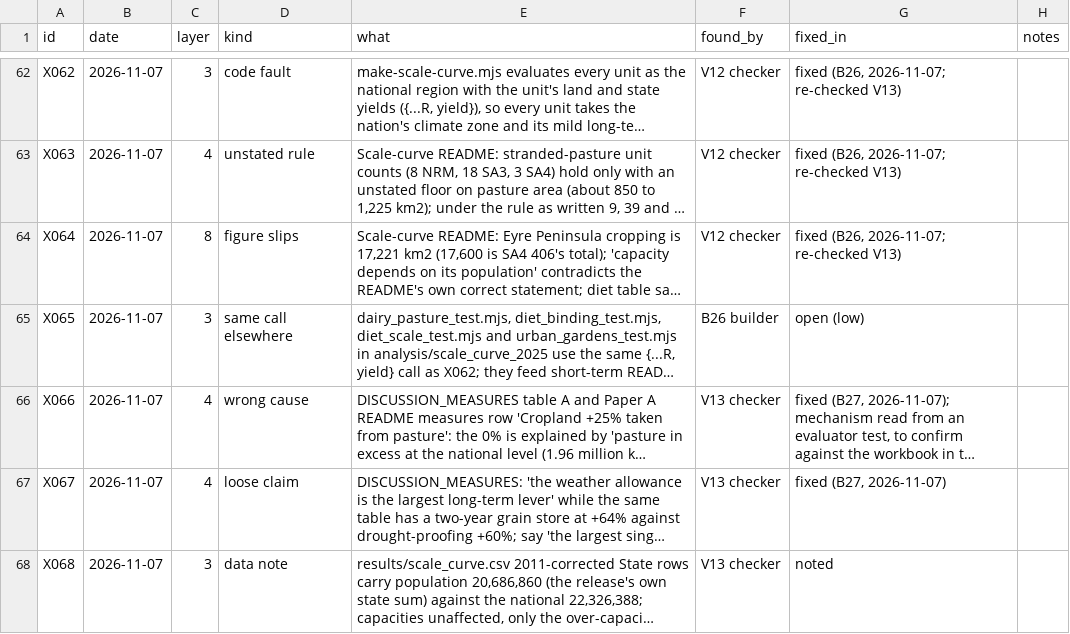
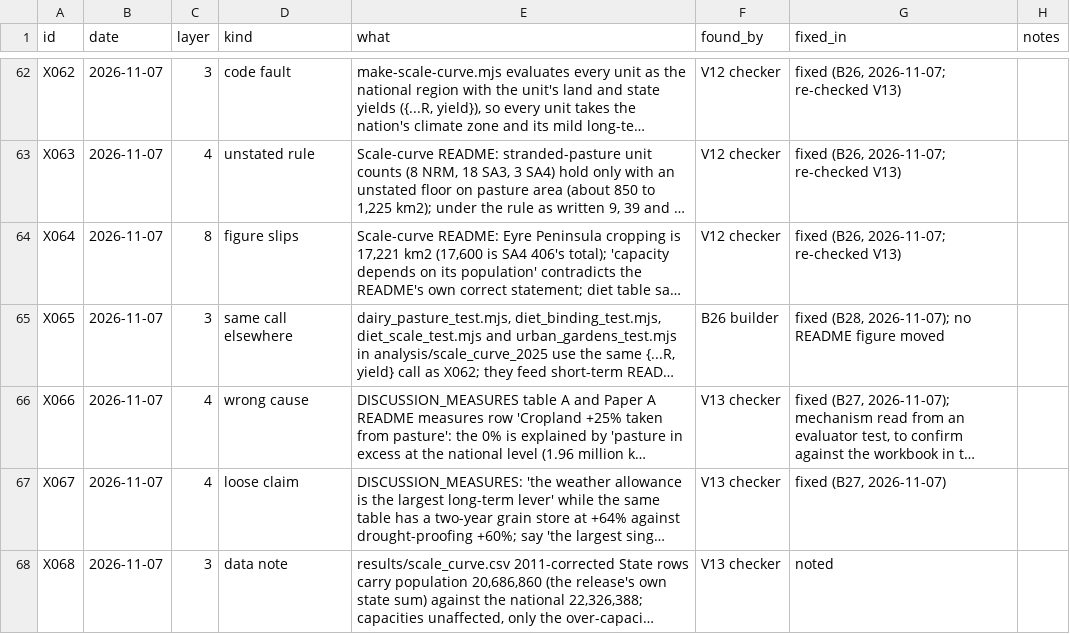
Before and after one commit to MurrayLane/carrying-capacity-dashboard, a CSV file: qa/defects.csv, drawn as a sheet; only a part is shown, gaps mark what is left out; long unchanged cells end in …; the diff names each change by its address in the sheet, - before the commit and + after, or states it on an @@ line.

```diff
--- a/qa/defects.csv
+++ b/qa/defects.csv
-G65 (fixed_in): open (low)
+G65 (fixed_in): fixed (B28, 2026-11-07); no README figure moved
```
Also changed, not shown: analysis/scale_curve_2025/diet_scale.csv, qa/reports/numbers_lint_2026-11-07.csv, 5 other files.
